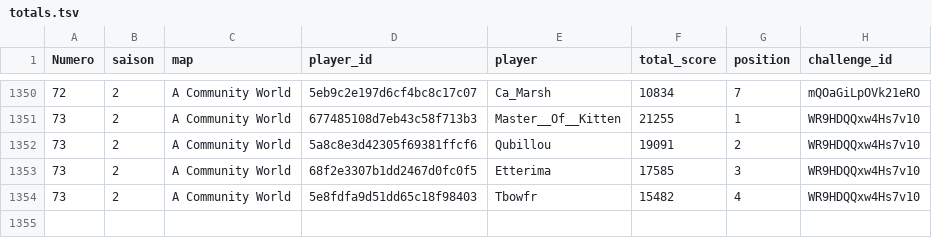
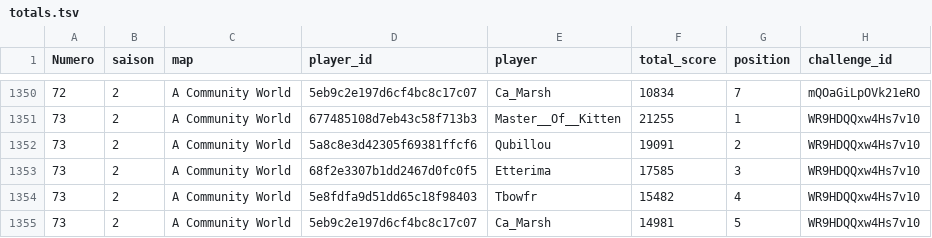
Before and after one commit to ComteUnderscoreL/geostats, a TSV file: data/totals.tsv, drawn as a sheet; only a part is shown, gaps mark what is left out.

```diff
--- a/data/totals.tsv
+++ b/data/totals.tsv
@@ -1354 +1354,2 @@ Numero	saison	map	player_id	player	total_score	position	challenge_id
 73	2	A Community World	5e8fdfa9d51dd65c18f98403	Tbowfr	15482	4	WR9HDQQxw4Hs7v10
+73	2	A Community World	5eb9c2e197d6cf4bc8c17c07	Ca_Marsh	14981	5	WR9HDQQxw4Hs7v10
```
Also changed, not shown: data/rounds.tsv.
